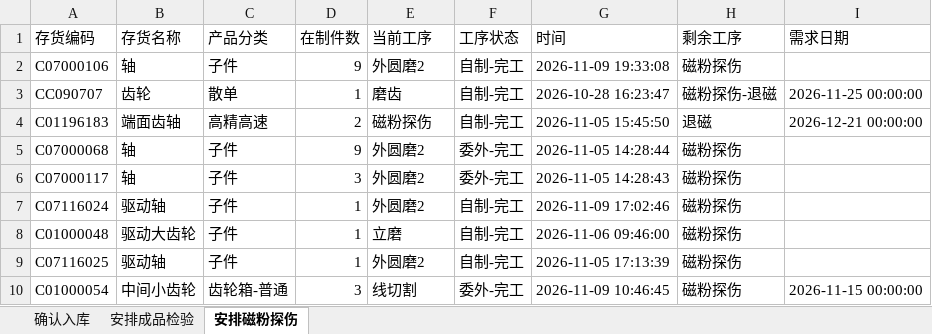
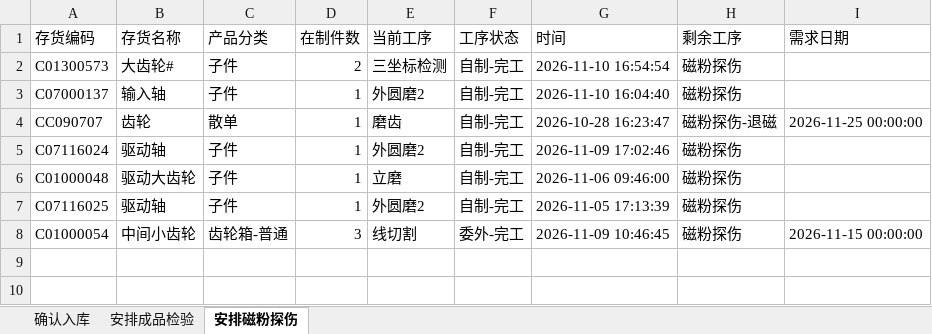
Before and after one commit to ZhanghaoWorkbuddy10/action-board, an Excel workbook: feifeng-wangong.xlsx, sheet 安排磁粉探伤, drawn as a sheet; values as stored, in another font and other column widths than the file's, no borders; removed rows and columns are numbered as before the commit, all else as after; the diff names each change by its address in the sheet, - before the commit and + after, or states it on an @@ line.

```diff
--- a/feifeng-wangong.xlsx (sheet 安排磁粉探伤)
+++ b/feifeng-wangong.xlsx (sheet 安排磁粉探伤)
+row 2: C01300573 | 大齿轮# | 子件 | 2 | 三坐标检测 | 自制-完工 | 2026-11-10 16:54:54 | 磁粉探伤
-A3 (存货编码): C07000106
+A3 (存货编码): C07000137
-B3 (存货名称): 轴
+B3 (存货名称): 输入轴
-D3 (在制件数): 9
+D3 (在制件数): 1
-G3 (时间): 2026-11-09 19:33:08
+G3 (时间): 2026-11-10 16:04:40
-row 4: C01196183 | 端面齿轴 | 高精高速 | 2 | 磁粉探伤 | 自制-完工 | 2026-11-05 15:45:50 | 退磁 | 2026-12-21 00:00:00
-row 5: C07000068 | 轴 | 子件 | 9 | 外圆磨2 | 委外-完工 | 2026-11-05 14:28:44 | 磁粉探伤
-row 6: C07000117 | 轴 | 子件 | 3 | 外圆磨2 | 委外-完工 | 2026-11-05 14:28:43 | 磁粉探伤
```
Also changed, not shown: sheet 确认入库, sheet 安排成品检验.
